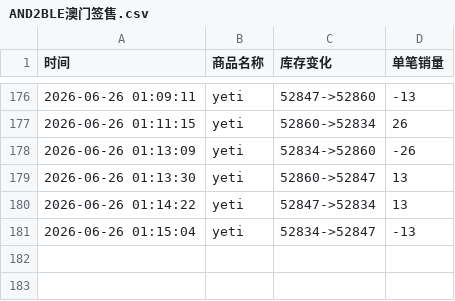
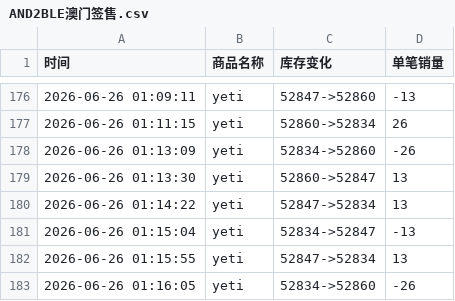
Before and after one commit to Juineii/nb2_yeti0628, a CSV file: AND2BLE澳门签售.csv, drawn as a sheet; only a part is shown, gaps mark what is left out; the diff names each change by its address in the sheet, - before the commit and + after, or states it on an @@ line.

Commit message:
自动更新数据 2026-06-26 01:16:48

```diff
--- a/AND2BLE澳门签售.csv
+++ b/AND2BLE澳门签售.csv
+row 182: 2026-06-26 01:15:55 | yeti | 52847->52834 | 13
+row 183: 2026-06-26 01:16:05 | yeti | 52834->52860 | -26
```
